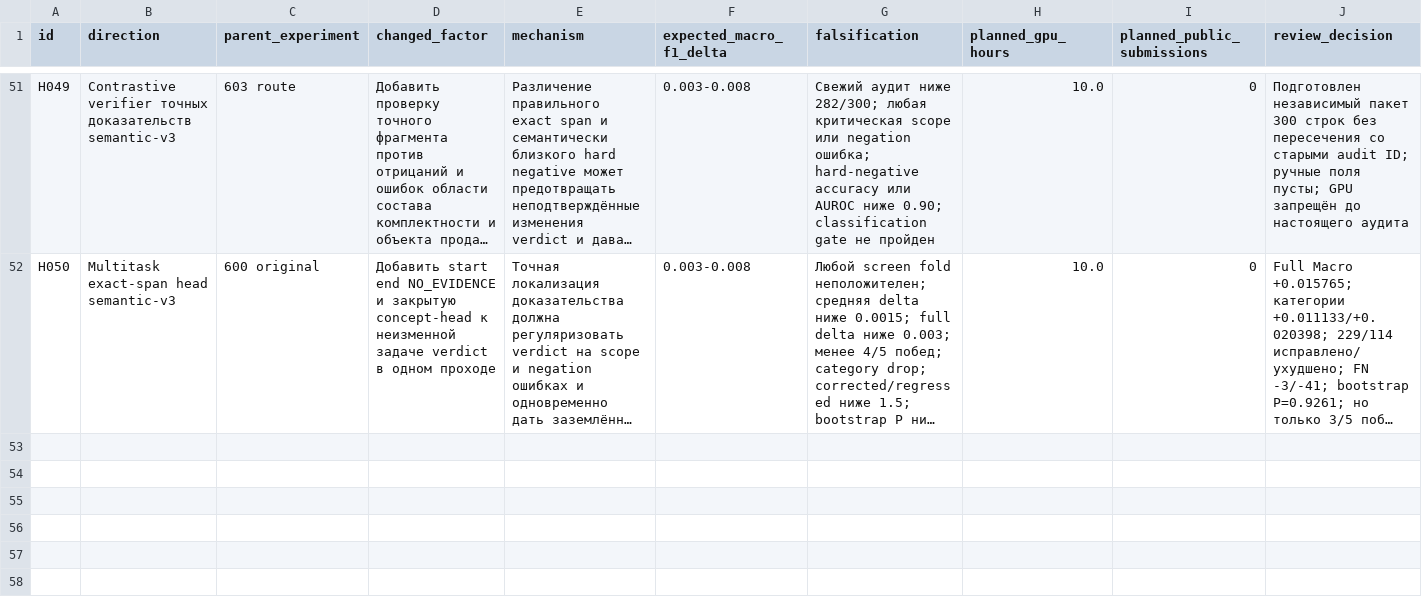
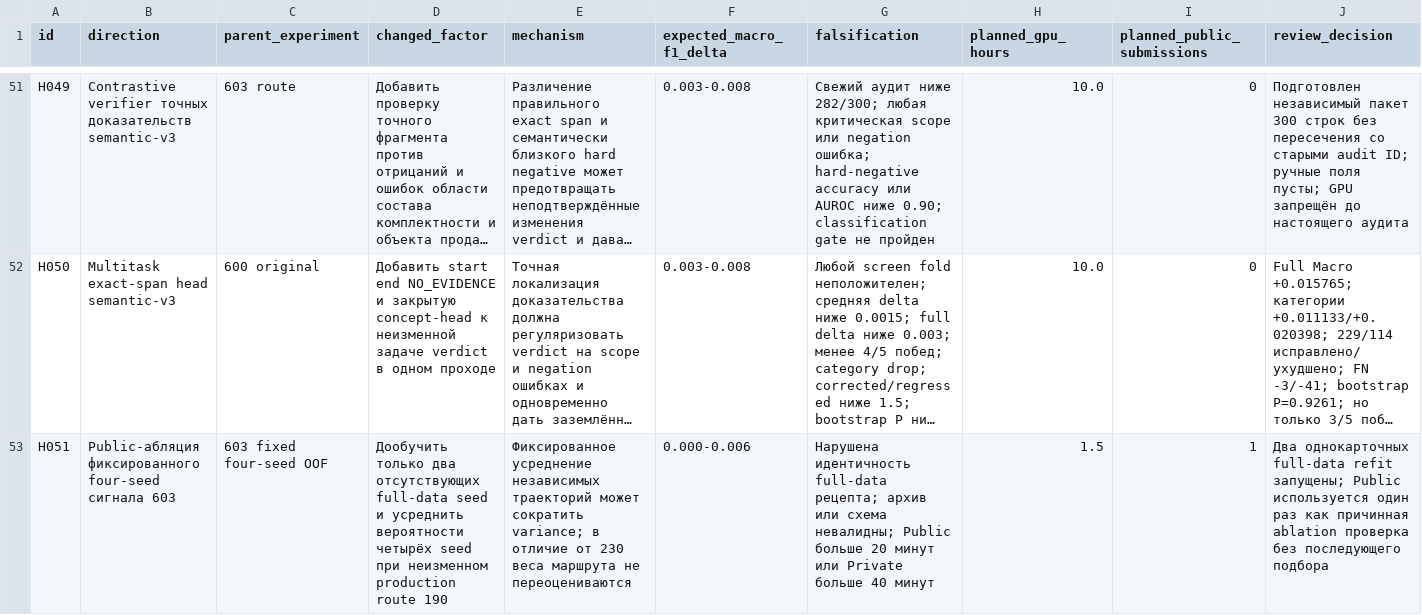
Before and after one commit to triflt/ecup-2026-quality, a CSV file: reports/hypothesis-board.csv, drawn as a sheet; only a part is shown, gaps mark what is left out; long unchanged cells end in …; rows hold the shown columns only; the diff names each change by its address in the sheet, - before the commit and + after, or states it on an @@ line.

Commit message:
Prepare fixed four-seed production ablation

```diff
--- a/reports/hypothesis-board.csv
+++ b/reports/hypothesis-board.csv
+row 53: H051 | Public-абляция фиксированного four-seed сигнала 603 | 603 fixed four-seed OOF | Дообучить только два отсутствующих full-data seed и усреднить вероятности четырёх seed при неизменном production route 190 | Фиксированное усреднение независимых траекторий может сократить variance; в отличие от 230 веса маршрута не переоцениваются | 0.000-0.006 | Нарушена идентичность full-data рецепта; архив или схема невалидны; Public больше 20 минут или Private больше 40 минут | 1.5 | 1 | Два однокарточных full-data refit запущены; Public используется один раз как причинная ablation проверка без последующего подбора
```
Also changed, not shown: reports/experiment-log.csv, 16 other files.
